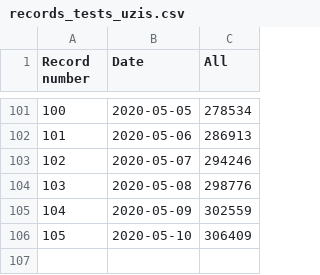
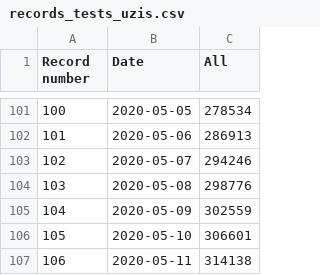
Before and after one commit to kukosek/czech-covid-db, a CSV file: uzis/records_tests_uzis.csv, drawn as a sheet; only a part is shown, gaps mark what is left out.

```diff
--- a/uzis/records_tests_uzis.csv
+++ b/uzis/records_tests_uzis.csv
@@ -105,2 +105,3 @@ Record number,Date,All
 104,2020-05-09,302559
-105,2020-05-10,306409
+105,2020-05-10,306601
+106,2020-05-11,314138
```
Also changed, not shown: 1 other file.
